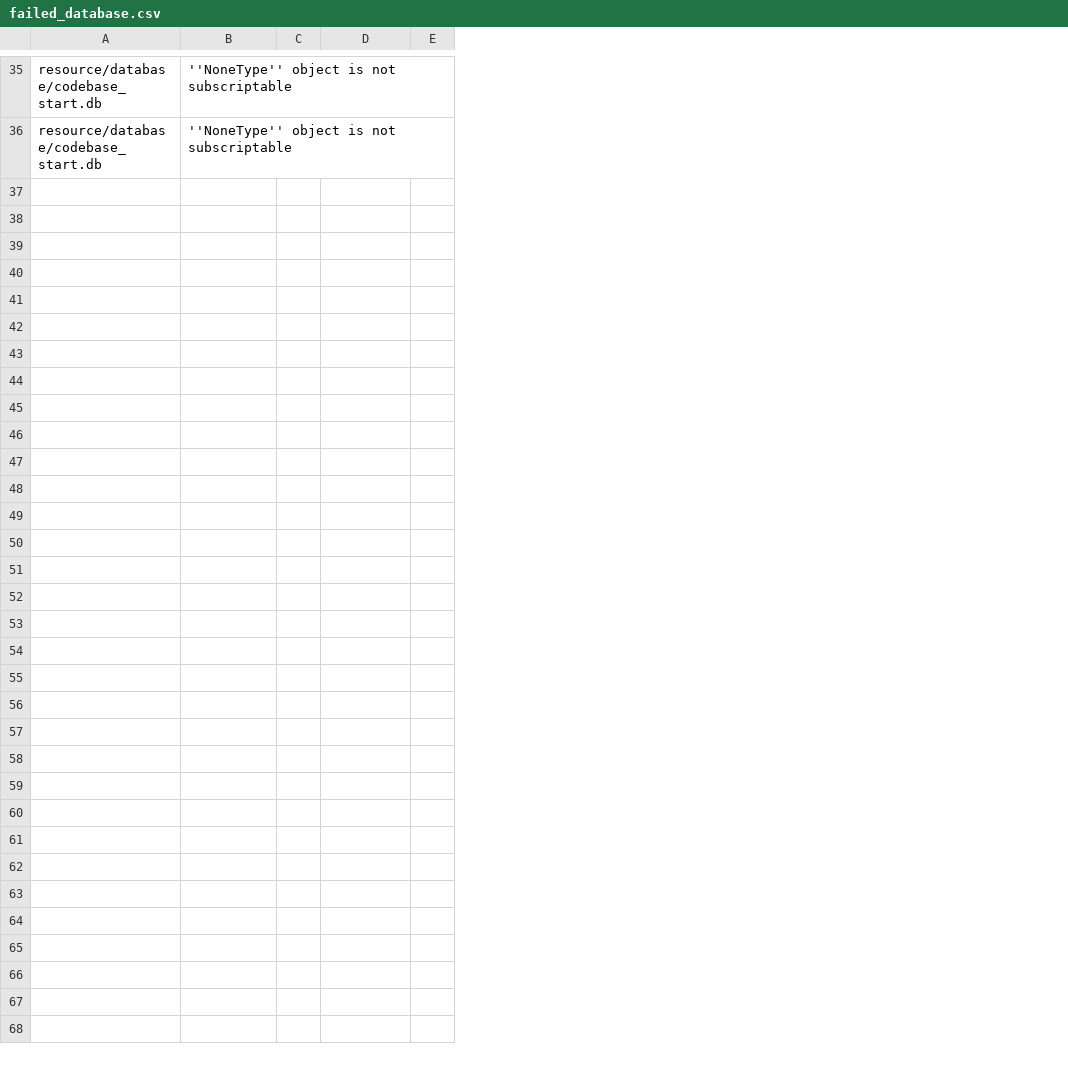
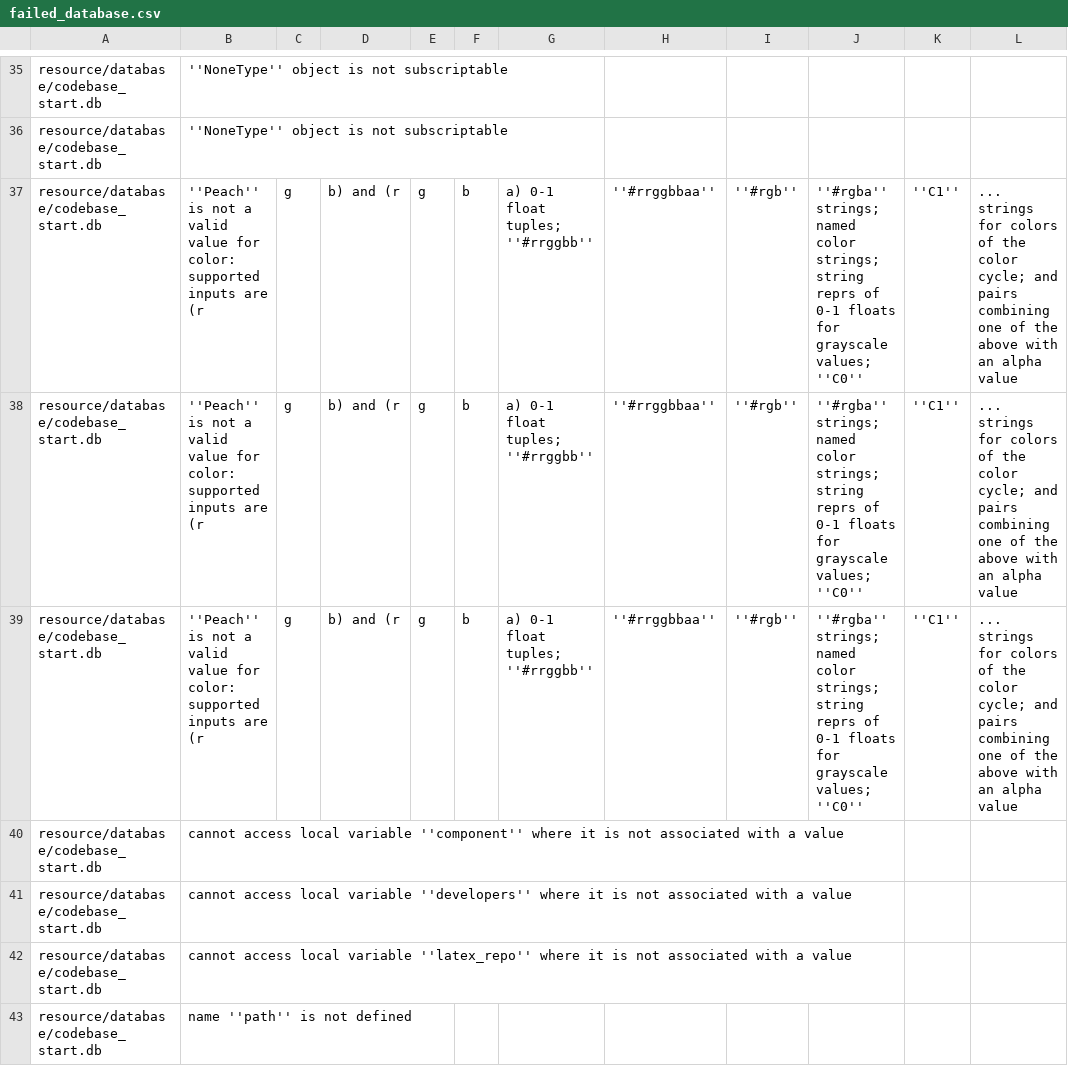
Before and after one commit to DerekSomervilleUofG/research_codebase_graph_latex, a CSV file: resource/failed_database.csv, drawn as a sheet; only a part is shown, gaps mark what is left out; the diff covers the shown part only; the diff names each change by its address in the sheet, - before the commit and + after, or states it on an @@ line.

```diff
--- a/resource/failed_database.csv
+++ b/resource/failed_database.csv
+column F, empty
+column G, empty
+column H, empty
+column I, empty
+column J, empty
+column K, empty
+column L, empty
+row 37: resource/database/codebase_start.db | ''Peach'' is not a valid value for color: supported inputs are (r | g | b) and (r | g | b | a) 0-1 float tuples; ''#rrggbb'' | ''#rrggbbaa'' | ''#rgb'' | ''#rgba'' strings; named color strings; string reprs of 0-1 floats for grayscale values; ''C0'' | ''C1'' | ... strings for colors of the color cycle; and pairs combining one of the above with an alpha value
+row 38: resource/database/codebase_start.db | ''Peach'' is not a valid value for color: supported inputs are (r | g | b) and (r | g | b | a) 0-1 float tuples; ''#rrggbb'' | ''#rrggbbaa'' | ''#rgb'' | ''#rgba'' strings; named color strings; string reprs of 0-1 floats for grayscale values; ''C0'' | ''C1'' | ... strings for colors of the color cycle; and pairs combining one of the above with an alpha value
+row 39: resource/database/codebase_start.db | ''Peach'' is not a valid value for color: supported inputs are (r | g | b) and (r | g | b | a) 0-1 float tuples; ''#rrggbb'' | ''#rrggbbaa'' | ''#rgb'' | ''#rgba'' strings; named color strings; string reprs of 0-1 floats for grayscale values; ''C0'' | ''C1'' | ... strings for colors of the color cycle; and pairs combining one of the above with an alpha value
+row 40: resource/database/codebase_start.db | cannot access local variable ''component'' where it is not associated with a value
+row 41: resource/database/codebase_start.db | cannot access local variable ''developers'' where it is not associated with a value
+row 42: resource/database/codebase_start.db | cannot access local variable ''latex_repo'' where it is not associated with a value
+row 43: resource/database/codebase_start.db | name ''path'' is not defined
```
Also changed, not shown: 7 added rows elsewhere in this file, 16 other files.
